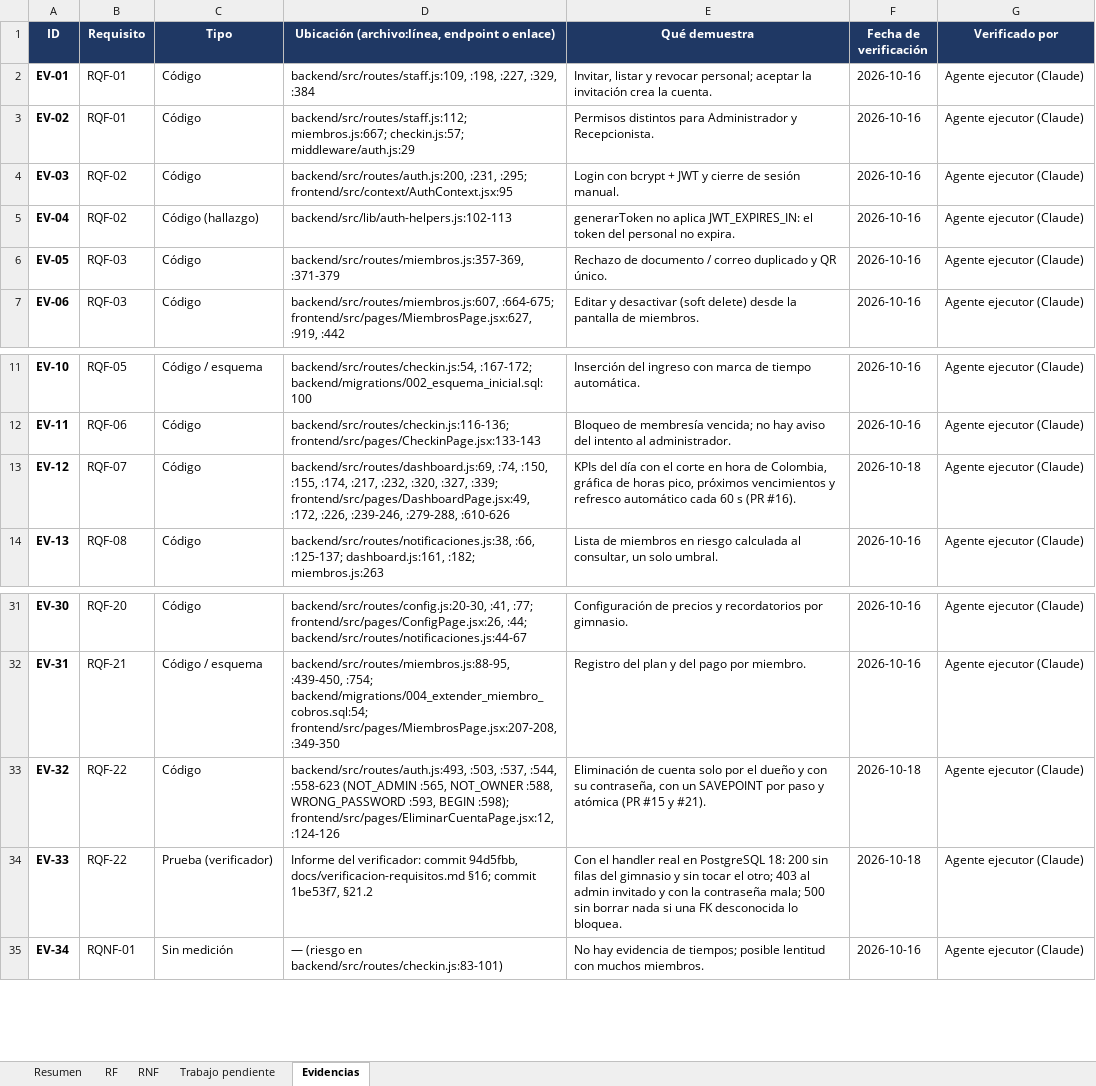
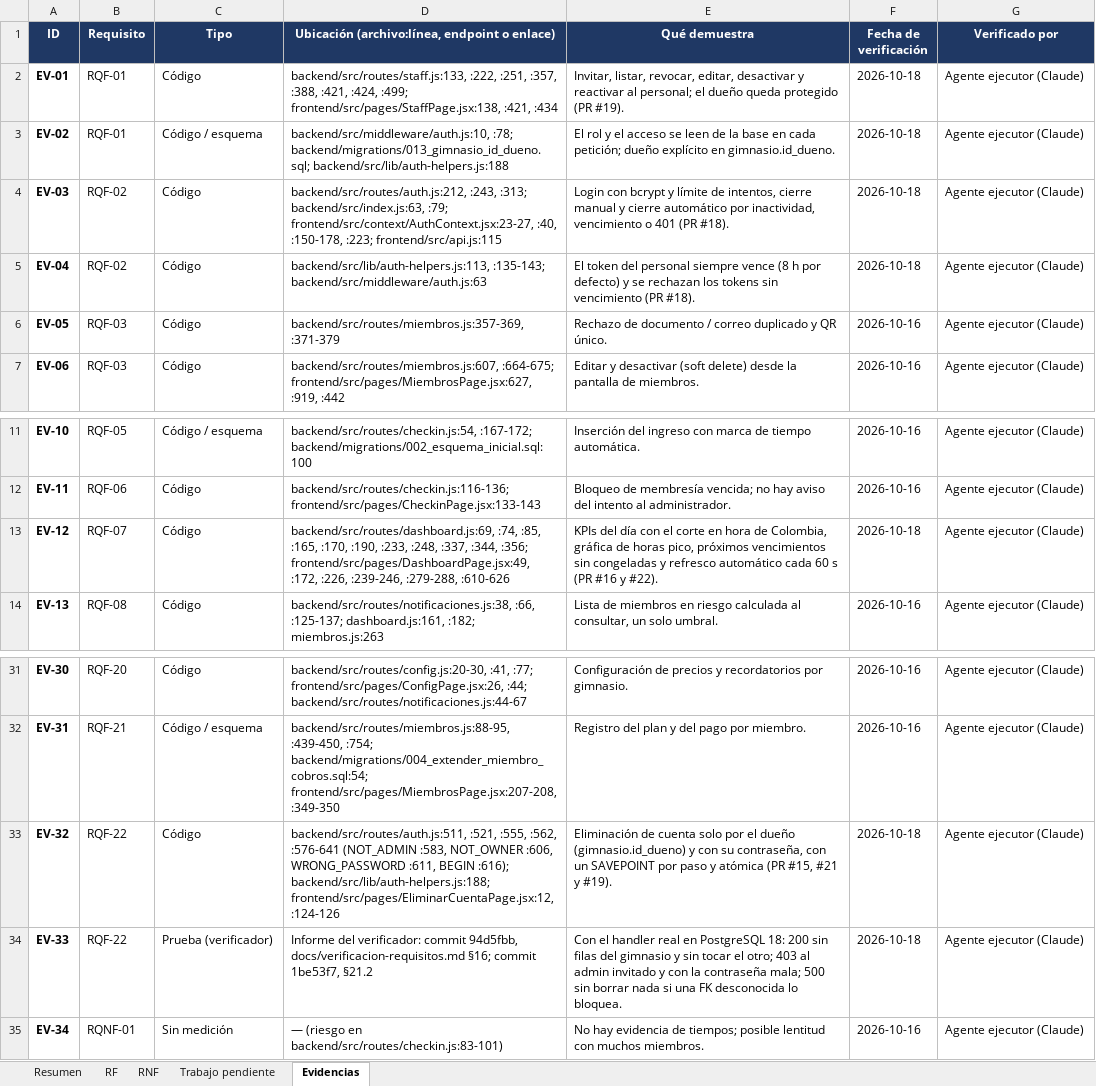
Before and after one commit to Luis140721/Proyecto_Fitloyalty, an Excel workbook: docs/avance-requisitos.xlsx, sheet Evidencias, drawn as a sheet; only a part is shown, gaps mark what is left out; values as stored, in another font and other column widths than the file's, no borders; the diff names each change by its address in the sheet, - before the commit and + after, or states it on an @@ line.

Commit message:
docs(avance): RQF-01 y RQF-02 Implementados en el Excel (70,3 %)
- RQF-02 Implementado con el PR #18 (verificador b8f99d2, sec. 22 y 25.4);
  observaciones: CheckinPage no llama a marcarActividad, render.yaml 24h y
  docker-compose 7d.
- RQF-01 Implementado con el PR #19 (sec. 25); observacion: FK compuesta
  recomendada para gimnasio.id_dueno.
- RQF-07: sin la observacion de las congeladas (PR #22).
- RQF-22: el dueno es gimnasio.id_dueno (PR #19).
- RQF-01 y RQF-02 salen de la ruta.

Editado con Excel por COM. Avance: 26 de 37 = 70,3 % (RF 75,0 %, RNF 63,3 %).

```diff
--- a/docs/avance-requisitos.xlsx (sheet Evidencias)
+++ b/docs/avance-requisitos.xlsx (sheet Evidencias)
-D2: backend/src/routes/staff.js:109, :198, :227, :329, :384
+D2: backend/src/routes/staff.js:133, :222, :251, :357, :388, :421, :424, :499; frontend/src/pages/StaffPage.jsx:138, :421, :434
-E2 (Qué demuestra): Invitar, listar y revocar personal; aceptar la invitación crea la cuenta.
+E2 (Qué demuestra): Invitar, listar, revocar, editar, desactivar y reactivar al personal; el dueño queda protegido (PR #19).
-F2:F5 (Fecha de verificación): 2026-10-16
+F2:F5 (Fecha de verificación): 2026-10-18
-C3 (Tipo): Código
+C3 (Tipo): Código / esquema
-D3: backend/src/routes/staff.js:112; miembros.js:667; checkin.js:57; middleware/auth.js:29
+D3: backend/src/middleware/auth.js:10, :78; backend/migrations/013_gimnasio_id_dueno.sql; backend/src/lib/auth-helpers.js:188
-E3 (Qué demuestra): Permisos distintos para Administrador y Recepcionista.
+E3 (Qué demuestra): El rol y el acceso se leen de la base en cada petición; dueño explícito en gimnasio.id_dueno.
-D4: backend/src/routes/auth.js:200, :231, :295; frontend/src/context/AuthContext.jsx:95
+D4: backend/src/routes/auth.js:212, :243, :313; backend/src/index.js:63, :79; frontend/src/context/AuthContext.jsx:23-27, :40, :150-178, :223; frontend/src/api.js:115
-E4 (Qué demuestra): …con bcrypt + JWT y cierre de sesión manual.
+E4 (Qué demuestra): …con bcrypt y límite de intentos, cierre manual y cierre automático por inactividad, vencimiento o 401 (PR #18).
-C5 (Tipo): Código (hallazgo)
+C5 (Tipo): Código
-D5: backend/src/lib/auth-helpers.js:102-113
+D5: backend/src/lib/auth-helpers.js:113, :135-143; backend/src/middleware/auth.js:63
-E5 (Qué demuestra): generarToken no aplica JWT_EXPIRES_IN: el token del personal no expira.
+E5 (Qué demuestra): El token del personal siempre vence (8 h por defecto) y se rechazan los tokens sin vencimiento (PR #18).
-D13: backend/src/routes/dashboard.js:69, :74, :150, :155, :174, :217, :232, :320, :327, :339; frontend/src/pages/DashboardPage.jsx:49, :172,…
+D13: backend/src/routes/dashboard.js:69, :74, :85, :165, :170, :190, :233, :248, :337, :344, :356; frontend/src/pages/DashboardPage.jsx:49, :172,…
-E13 (Qué demuestra): …próximos vencimientos y refresco automático cada 60 s (PR #16).
+E13 (Qué demuestra): …próximos vencimientos sin congeladas y refresco automático cada 60 s (PR #16 y #22).
-D33: backend/src/routes/auth.js:493, :503, :537, :544, :558-623 (NOT_ADMIN :565, NOT_OWNER :588, WRONG_PASSWORD :593, BEGIN :598); frontend/src/pages/EliminarCuentaPage.jsx:12, :124-126
+D33: backend/src/routes/auth.js:511, :521, :555, :562, :576-641 (NOT_ADMIN :583, NOT_OWNER :606, WRONG_PASSWORD :611, BEGIN :616); backend/src/lib/auth-helpers.js:188; frontend/src/pages/EliminarCuentaPage.jsx:12, :124-126
-E33 (Qué demuestra): …el dueño y con su contraseña, con un SAVEPOINT por paso y atómica (PR #15 y #21).
+E33 (Qué demuestra): …el dueño (gimnasio.id_dueno) y con su contraseña, con un SAVEPOINT por paso y atómica (PR #15, #21 y #19).
```
Also changed, not shown: sheet Trabajo pendiente, sheet Resumen, sheet RF, formulas that keep their value, charts or pictures.
